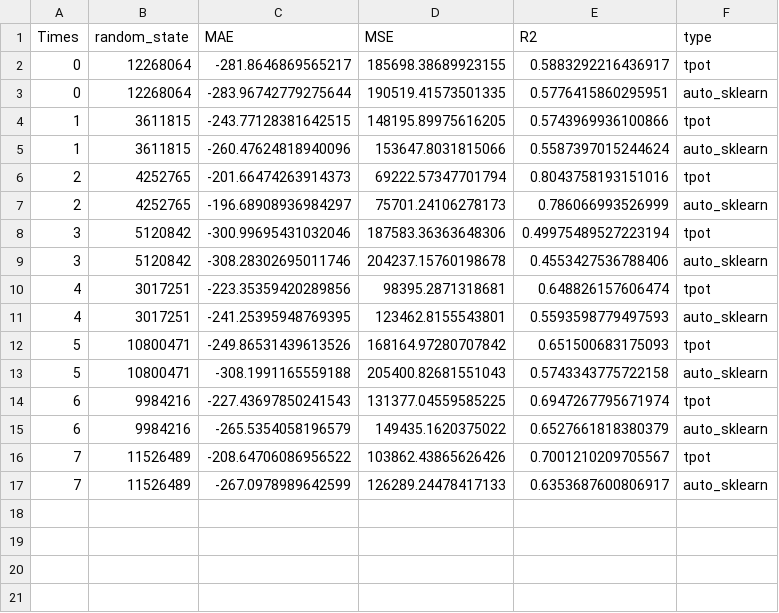
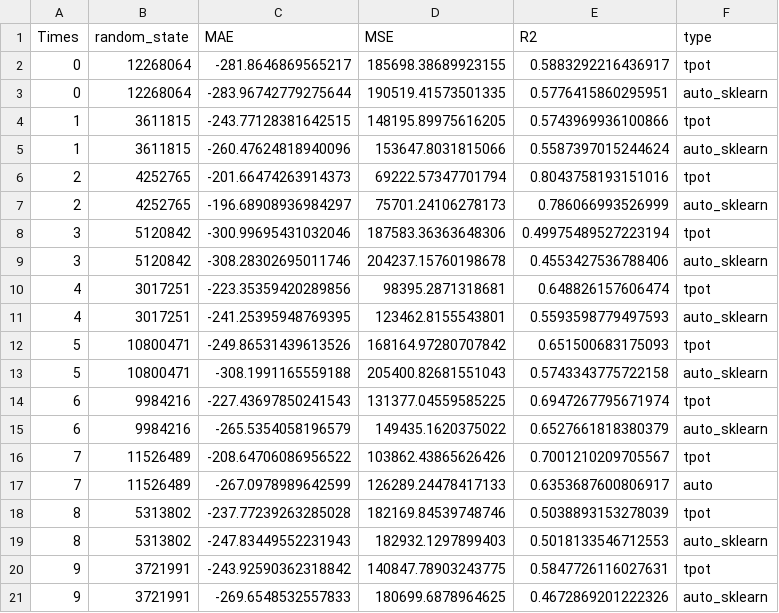
Before and after one commit to nttphuong03/Predict-yield-stress-of-high-entropy-alloys-by-machine-learning, a CSV file: Results/framework_stats.csv, drawn as a sheet.

Commit message:
add Results file

```diff
--- a/Results/framework_stats.csv
+++ b/Results/framework_stats.csv
@@ -16,2 +16,6 @@ Times,random_state,MAE,MSE,R2,type
 7,11526489,-208.64706086956522,103862.43865626426,0.7001210209705567,tpot
-7,11526489,-267.0978989642599,126289.24478417133,0.6353687600806917,auto_sklearn
+7,11526489,-267.0978989642599,126289.24478417133,0.6353687600806917,auto
+8,5313802,-237.77239263285028,182169.84539748746,0.5038893153278039,tpot
+8,5313802,-247.83449552231943,182932.1297899403,0.5018133546712553,auto_sklearn
+9,3721991,-243.92590362318842,140847.78903243775,0.5847726116027631,tpot
+9,3721991,-269.6548532557833,180699.6878964625,0.4672869201222326,auto_sklearn
```
Also changed, not shown: 20 other files.
